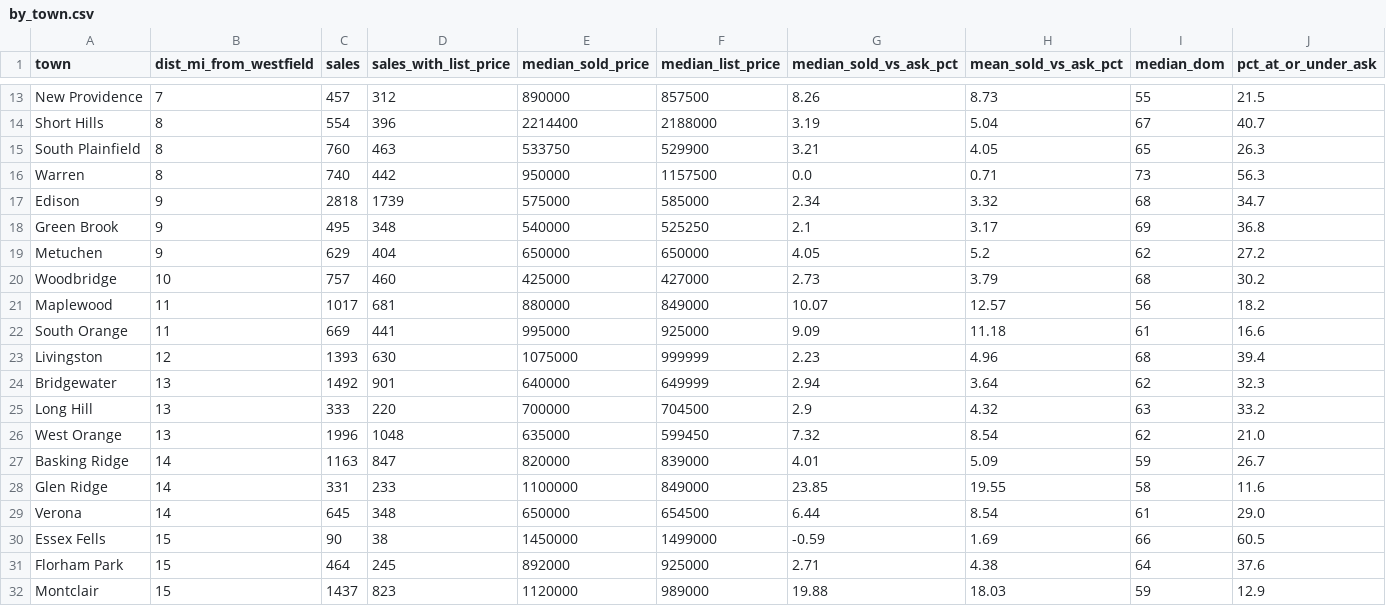
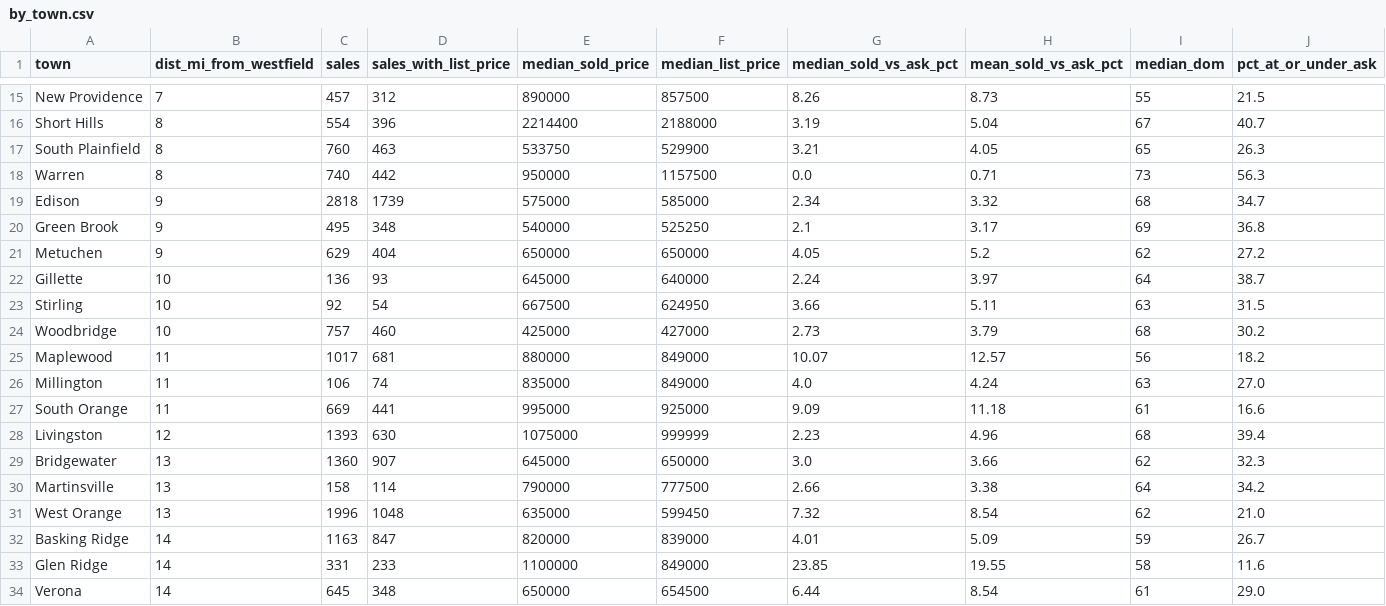
Before and after one commit to ssd42/claude-routines, a CSV file: market-history/share/by_town.csv, drawn as a sheet; only a part is shown, gaps mark what is left out; the shorter side is filled out with more unchanged rows; removed rows and columns are numbered as before the commit, all else as after; rows hold the shown columns only; the diff covers the shown part only; the diff names each change by its address in the sheet, - before the commit and + after, or states it on an @@ line.

```diff
--- a/market-history/share/by_town.csv
+++ b/market-history/share/by_town.csv
+row 22: Gillette | 10 | 136 | 93 | 645000 | 640000 | 2.24 | 3.97 | 64 | 38.7
+row 23: Stirling | 10 | 92 | 54 | 667500 | 624950 | 3.66 | 5.11 | 63 | 31.5
+row 26: Millington | 11 | 106 | 74 | 835000 | 849000 | 4.0 | 4.24 | 63 | 27.0
-C29 (sales): 1492
+C29 (sales): 1360
-D29 (sales_with_list_price): 901
+D29 (sales_with_list_price): 907
-E29 (median_sold_price): 640000
+E29 (median_sold_price): 645000
-F29 (median_list_price): 649999
+F29 (median_list_price): 650000
-G29 (median_sold_vs_ask_pct): 2.94
+G29 (median_sold_vs_ask_pct): 3.0
-H29 (mean_sold_vs_ask_pct): 3.64
+H29 (mean_sold_vs_ask_pct): 3.66
-row 25: Long Hill | 13 | 333 | 220 | 700000 | 704500 | 2.9 | 4.32 | 63 | 33.2
+row 30: Martinsville | 13 | 158 | 114 | 790000 | 777500 | 2.66 | 3.38 | 64 | 34.2
```
Also changed, not shown: 7 added rows and 14 edited cells elsewhere in this file, market-history/layers/income/income.csv, market-history/share/by_town_season.csv, 35 other files.
